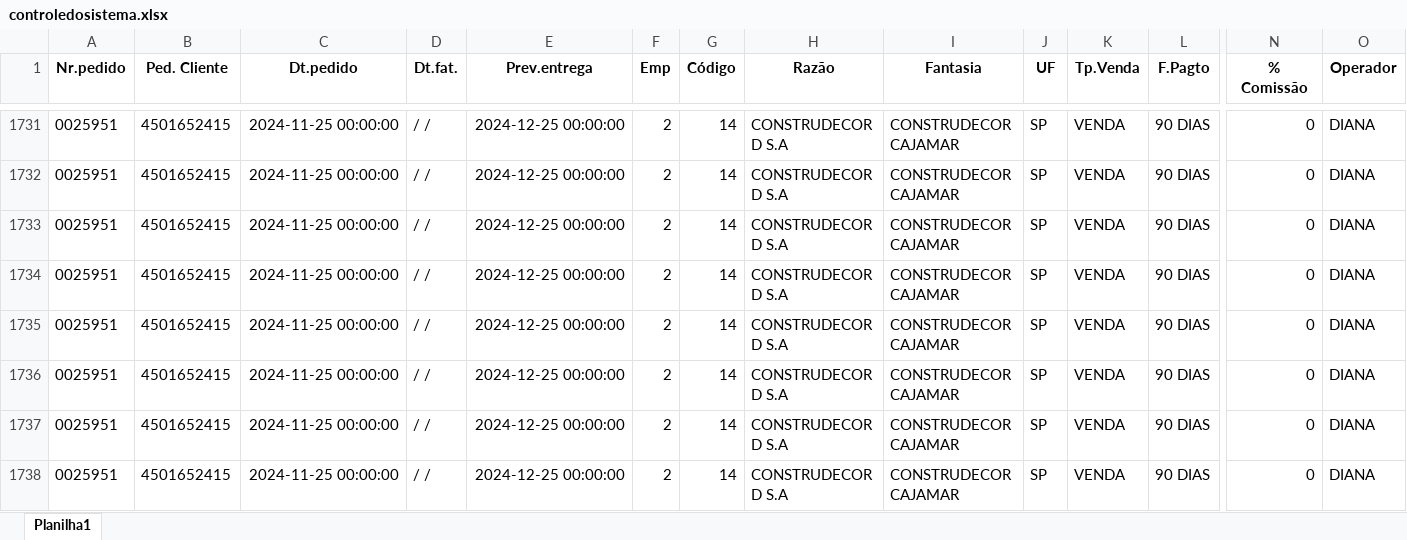
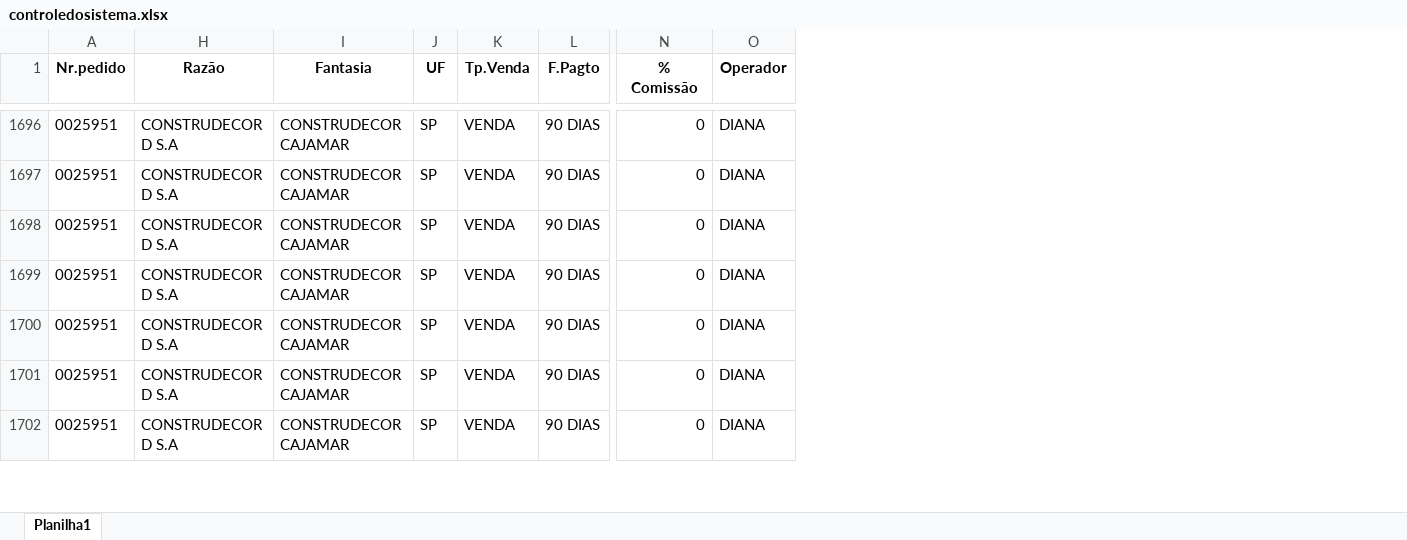
Before and after one commit to zcaus/dash, an Excel workbook: planilha/controledosistema.xlsx, sheet Planilha1, drawn as a sheet; only a part is shown, gaps mark what is left out; values as stored, in another font and other column widths than the file's, no borders; rows hold the shown columns only; the diff covers the shown part only; the diff names each change by its address in the sheet, - before the commit and + after, or states it on an @@ line.

```diff
--- a/planilha/controledosistema.xlsx (sheet Planilha1)
+++ b/planilha/controledosistema.xlsx (sheet Planilha1)
@@ column B (Ped. Cliente) hidden, rows 1731-1734: all 4501652415; rows 1736-1738: all 4501652415 @@
@@ column C (Dt.pedido) hidden, rows 1731-1734: all 2024-11-25 00:00:00; rows 1736-1738: all 2024-11-25 00:00:00 @@
@@ column D (Dt.fat.) hidden, rows 1731-1734: all / /; rows 1736-1738: all / / @@
@@ column E (Prev.entrega) hidden, rows 1731-1734: all 2024-12-25 00:00:00; rows 1736-1738: all 2024-12-25 00:00:00 @@
@@ column F (Emp) hidden, rows 1731-1734: all 2; rows 1736-1738: all 2 @@
@@ column G (Código) hidden, rows 1731-1734: all 14; rows 1736-1738: all 14 @@
-row 1735: 0025951 | 4501652415 | 2024-11-25 00:00:00 | / / | 2024-12-25 00:00:00 | 2 | 14 | CONSTRUDECOR D S.A | CONSTRUDECOR CAJAMAR | SP | VENDA | 90 DIAS | 0 | DIANA
```
Also changed, not shown: 43 removed rows elsewhere in this sheet.
